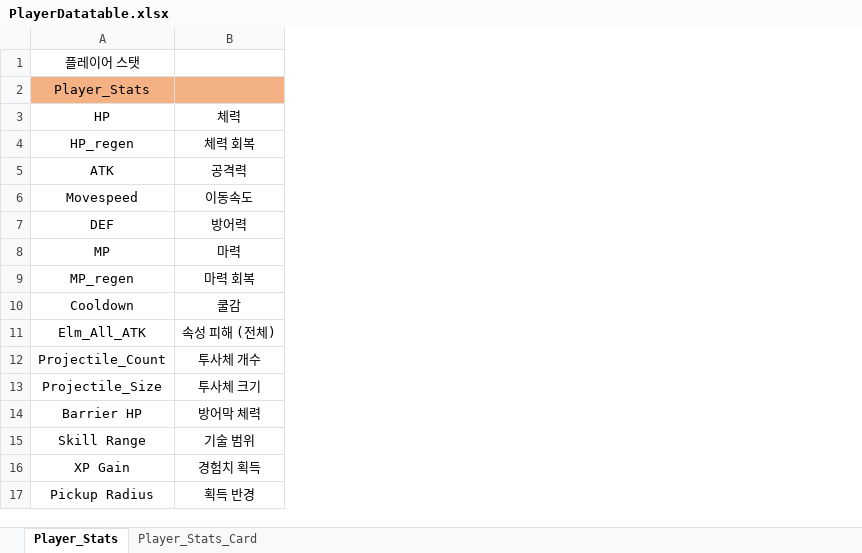
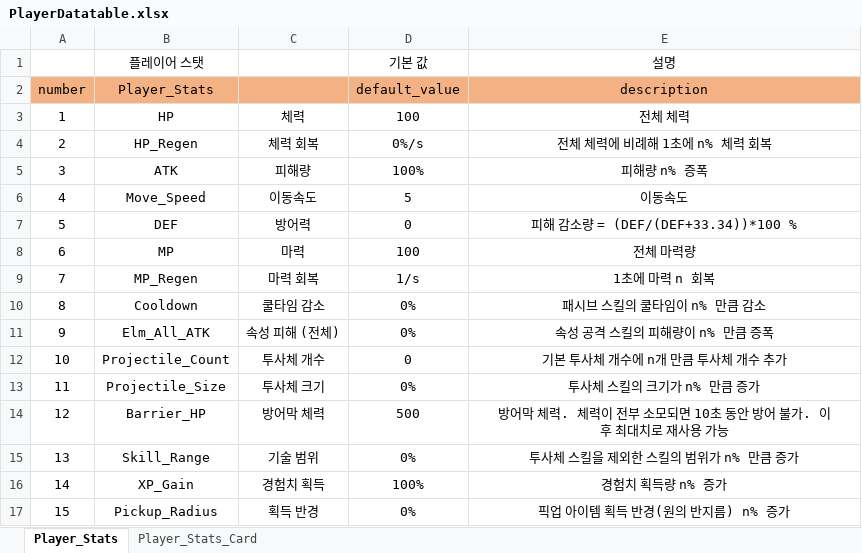
Before and after one commit to gitgiung/SBSAcademy_Team01, an Excel workbook: Document/PlayerDatatable.xlsx, sheet Player_Stats, drawn as a sheet; values as stored, in another font and other column widths than the file's, no borders; addresses are those after the commit; the diff names each change by its address in the sheet, - before the commit and + after, or states it on an @@ line.

```diff
--- a/Document/PlayerDatatable.xlsx (sheet Player_Stats)
+++ b/Document/PlayerDatatable.xlsx (sheet Player_Stats)
+column A, rows 2-17: number | 1 | 2 | 3 | 4 | 5 | 6 | 7 | 8 | 9 | 10 | 11 | 12 | 13 | 14 | 15
+column D (기본 값), rows 2-17: default_value | 100 | 0%/s | 100% | 5 | 0 | 100 | 1/s | 0% | 0% | 0 | 0% | 500 | 0% | 100% | 0%
+column E (설명), rows 2-17: description | 전체 체력 | 전체 체력에 비례해 1초에 n% 체력 회복 | 피해량 n% 증폭 | 이동속도 | 피해 감소량 = (DEF/(DEF+33.34))*100 % | 전체 마력량 | 1초에 마력 n 회복 | 패시브 스킬의 쿨타임이 n% 만큼 감소 | 속성 공격 스킬의 피해량이 n% 만큼 증폭 | 기본 투사체 개수에 n개 만큼 투사체 개수 추가 | 투사체 스킬의 크기가 n% 만큼 증가 | 방어막 체력. 체력이 전부 소모되면 10초 동안 방어 불가. 이후 최대치로 재사용 가능 | 투사체 스킬을 제외한 스킬의 범위가 n% 만큼 증가 | 경험치 획득량 n% 증가 | 픽업 아이템 획득 반경(원의 반지름) n% 증가
-B4 (플레이어 스탯): HP_regen
+B4 (플레이어 스탯): HP_Regen
-C5: 공격력
+C5: 피해량
-B6 (플레이어 스탯): Movespeed
+B6 (플레이어 스탯): Move_Speed
-B9 (플레이어 스탯): MP_regen
+B9 (플레이어 스탯): MP_Regen
-C10: 쿨감
+C10: 쿨타임 감소
-B14 (플레이어 스탯): Barrier HP
+B14 (플레이어 스탯): Barrier_HP
-B15 (플레이어 스탯): Skill Range
+B15 (플레이어 스탯): Skill_Range
-B16 (플레이어 스탯): XP Gain
+B16 (플레이어 스탯): XP_Gain
-B17 (플레이어 스탯): Pickup Radius
+B17 (플레이어 스탯): Pickup_Radius
```
Also changed, not shown: sheet Player_Stats_Card, 34 other files.
